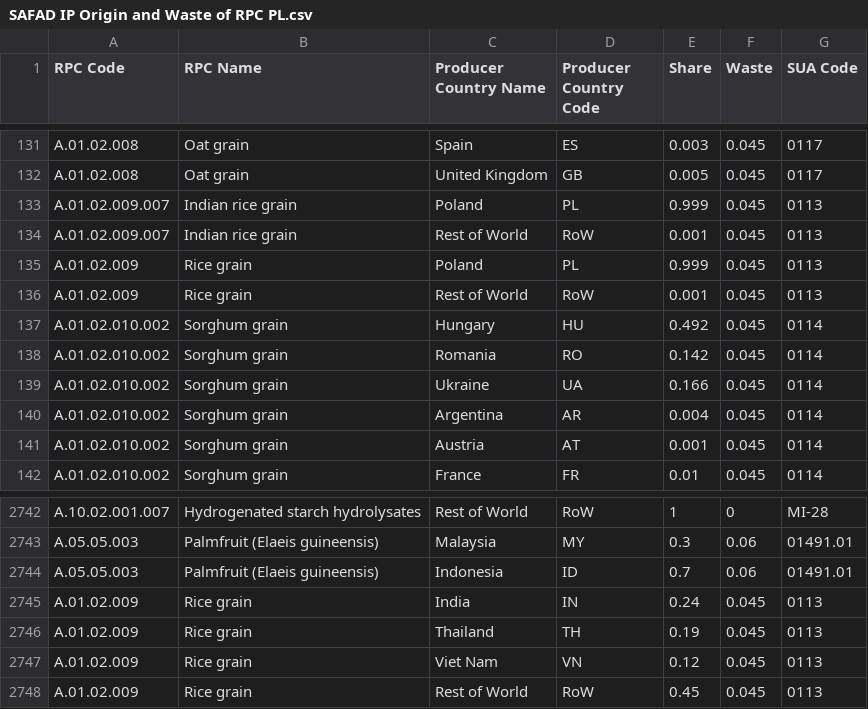
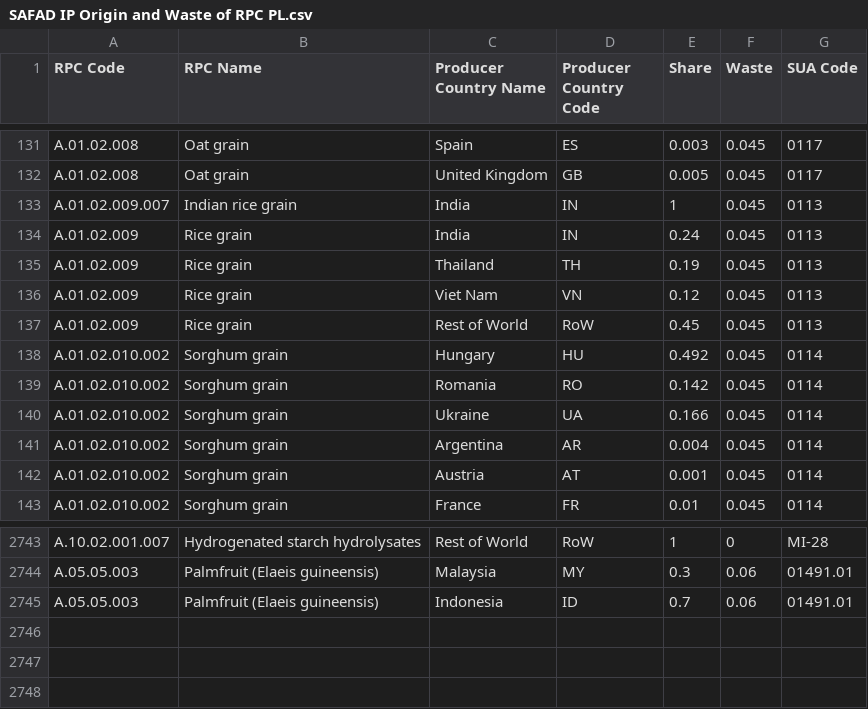
Before and after one commit to SLU-foodsystems/safad, a CSV file: src/default-input-files/SAFAD IP Origin and Waste of RPC/SAFAD IP Origin and Waste of RPC PL.csv, drawn as a sheet; only a part is shown, gaps mark what is left out.

Commit message:
Fix accidental miss-naming of Origin Waste files

```diff
--- a/src/default-input-files/SAFAD IP Origin and Waste of RPC/SAFAD IP Origin and Waste of RPC PL.csv
+++ b/src/default-input-files/SAFAD IP Origin and Waste of RPC/SAFAD IP Origin and Waste of RPC PL.csv
@@ -132,6 +132,7 @@ A.01.02.008,Oat grain,Spain,ES,0.003,0.045,0117
 A.01.02.008,Oat grain,United Kingdom,GB,0.005,0.045,0117
-A.01.02.009.007,Indian rice grain,Poland,PL,0.999,0.045,0113
-A.01.02.009.007,Indian rice grain,Rest of World,RoW,0.001,0.045,0113
-A.01.02.009,Rice grain,Poland,PL,0.999,0.045,0113
-A.01.02.009,Rice grain,Rest of World,RoW,0.001,0.045,0113
+A.01.02.009.007,Indian rice grain,India,IN,1,0.045,0113
+A.01.02.009,Rice grain,India,IN,0.24,0.045,0113
+A.01.02.009,Rice grain,Thailand,TH,0.19,0.045,0113
+A.01.02.009,Rice grain,Viet Nam,VN,0.12,0.045,0113
+A.01.02.009,Rice grain,Rest of World,RoW,0.45,0.045,0113
 A.01.02.010.002,Sorghum grain,Hungary,HU,0.492,0.045,0114
@@ -2744,5 +2745 @@ A.05.05.003,Palmfruit (Elaeis guineensis),Malaysia,MY,0.3,0.06,01491.01
 A.05.05.003,Palmfruit (Elaeis guineensis),Indonesia,ID,0.7,0.06,01491.01
-A.01.02.009,Rice grain,India,IN,0.24,0.045,0113
-A.01.02.009,Rice grain,Thailand,TH,0.19,0.045,0113
-A.01.02.009,Rice grain,Viet Nam,VN,0.12,0.045,0113
-A.01.02.009,Rice grain,Rest of World,RoW,0.45,0.045,0113
```
Also changed, not shown: src/default-input-files/SAFAD IP Origin and Waste of RPC/SAFAD IP Origin and Waste of RPC HU.csv, src/default-input-files/SAFAD IP Origin and Waste of RPC/SAFAD IP Origin and Waste of RPC SE.csv, 15 other files.
